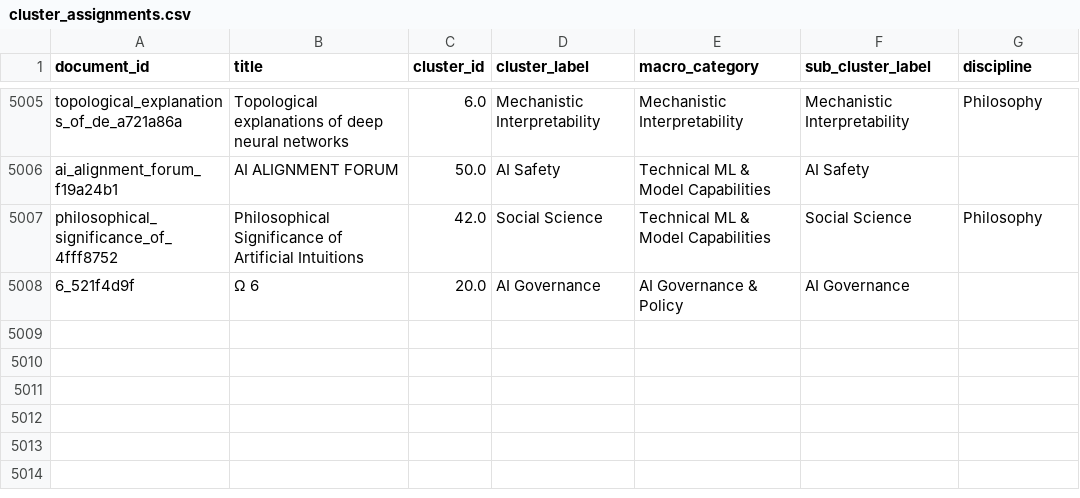
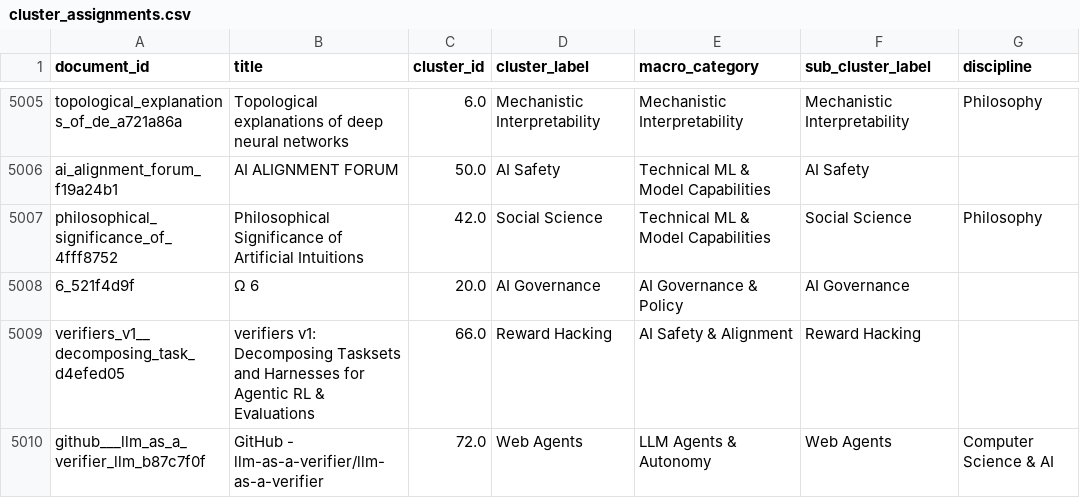
Before and after one commit to mint-philosophy/mintresearch.org, a CSV file: public/paper-map/data/cluster_assignments.csv, drawn as a sheet; only a part is shown, gaps mark what is left out; the diff names each change by its address in the sheet, - before the commit and + after, or states it on an @@ line.

Commit message:
Update paper map (2026-07-13 04:06)

```diff
--- a/public/paper-map/data/cluster_assignments.csv
+++ b/public/paper-map/data/cluster_assignments.csv
+row 5009: verifiers_v1__decomposing_task_d4efed05 | verifiers v1: Decomposing Tasksets and Harnesses for Agentic RL & Evaluations | 66.0 | Reward Hacking | AI Safety & Alignment | Reward Hacking
+row 5010: github___llm_as_a_verifier_llm_b87c7f0f | GitHub - llm-as-a-verifier/llm-as-a-verifier | 72.0 | Web Agents | LLM Agents & Autonomy | Web Agents | Computer Science & AI
```
Also changed, not shown: 11 other files.
